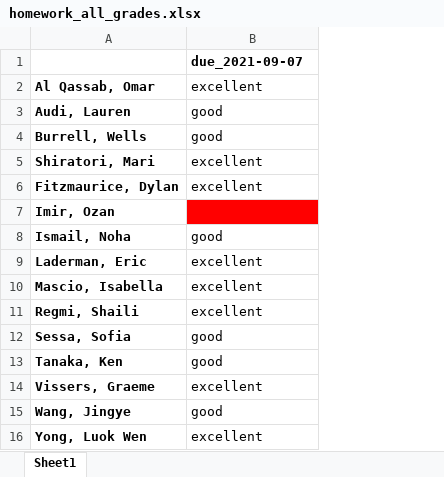
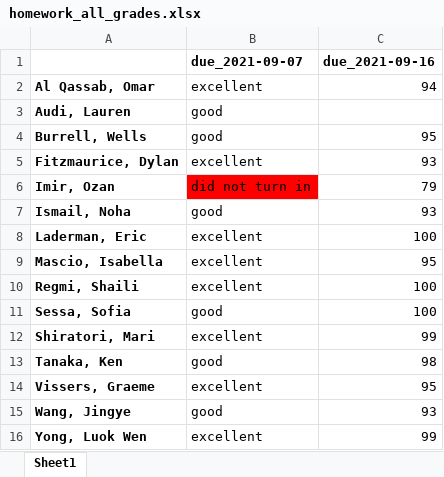
Before and after one commit to bsierieb1/xdasi-bio-2021-archive, an Excel workbook: homework_graded/homework_all_grades.xlsx, sheet Sheet1, drawn as a sheet; values as stored, in another font and other column widths than the file's, no borders; addresses are those after the commit; the diff names each change by its address in the sheet, - before the commit and + after, or states it on an @@ line.

Commit message:
upload homeworks 2

```diff
--- a/homework_graded/homework_all_grades.xlsx (sheet Sheet1)
+++ b/homework_graded/homework_all_grades.xlsx (sheet Sheet1)
+column C (due_2021-09-16), rows 2-11: 94 |  | 95 | 93 | 79 | 93 | 100 | 95 | 100 | 100; rows 13-16: 98 | 95 | 93 | 99
-B6 (due_2021-09-07): (empty)
+B6 (due_2021-09-07): did not turn in
@@ row 5 moved to row 12: Shiratori, Mari @@
```
Also changed, not shown: 19 other files.
